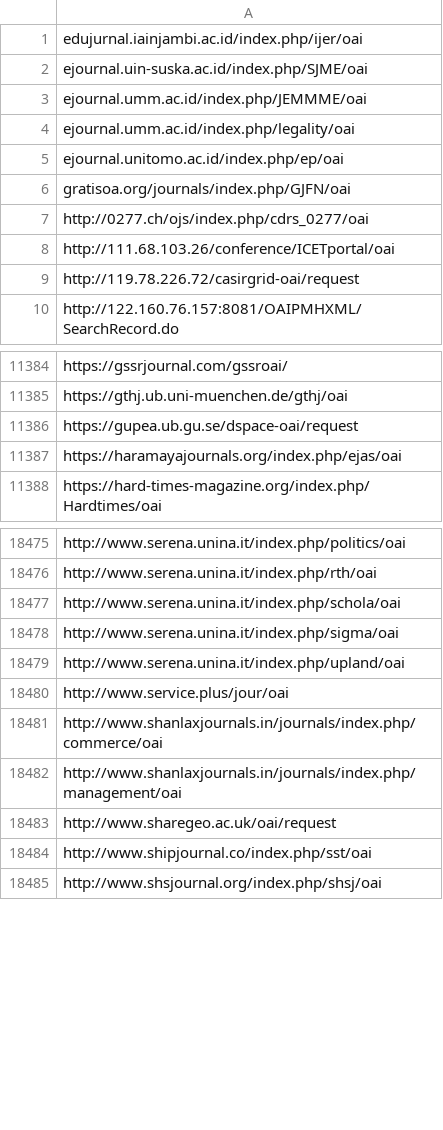
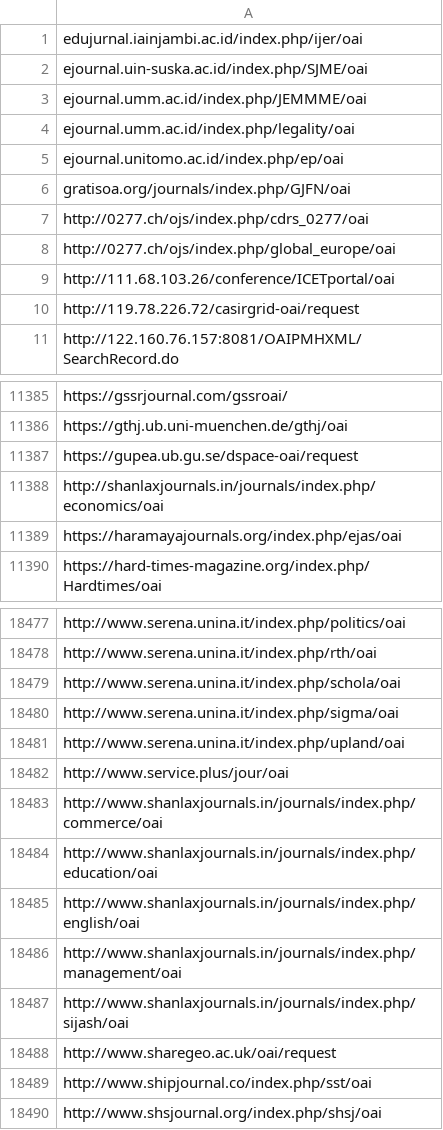
Before and after one commit to miku/metha, a TSV file: contrib/sites.tsv, drawn as a sheet; only a part is shown, gaps mark what is left out.

Commit message:
update sites

```diff
--- a/contrib/sites.tsv
+++ b/contrib/sites.tsv
@@ -7,2 +7,3 @@ gratisoa.org/journals/index.php/GJFN/oai
 http://0277.ch/ojs/index.php/cdrs_0277/oai
+http://0277.ch/ojs/index.php/global_europe/oai
 http://111.68.103.26/conference/ICETportal/oai
@@ -11386,2 +11387,3 @@ https://gthj.ub.uni-muenchen.de/gthj/oai
 https://gupea.ub.gu.se/dspace-oai/request
+http://shanlaxjournals.in/journals/index.php/economics/oai
 https://haramayajournals.org/index.php/ejas/oai
@@ -18481,3 +18483,6 @@ http://www.service.plus/jour/oai
 http://www.shanlaxjournals.in/journals/index.php/commerce/oai
+http://www.shanlaxjournals.in/journals/index.php/education/oai
+http://www.shanlaxjournals.in/journals/index.php/english/oai
 http://www.shanlaxjournals.in/journals/index.php/management/oai
+http://www.shanlaxjournals.in/journals/index.php/sijash/oai
 http://www.sharegeo.ac.uk/oai/request
```
Also changed, not shown: contrib/sites-extra.tsv.
